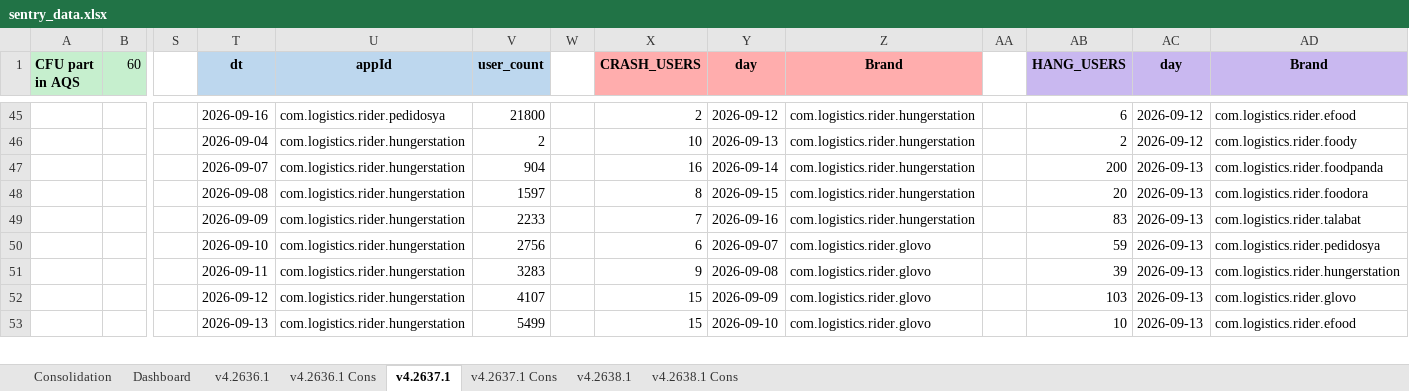
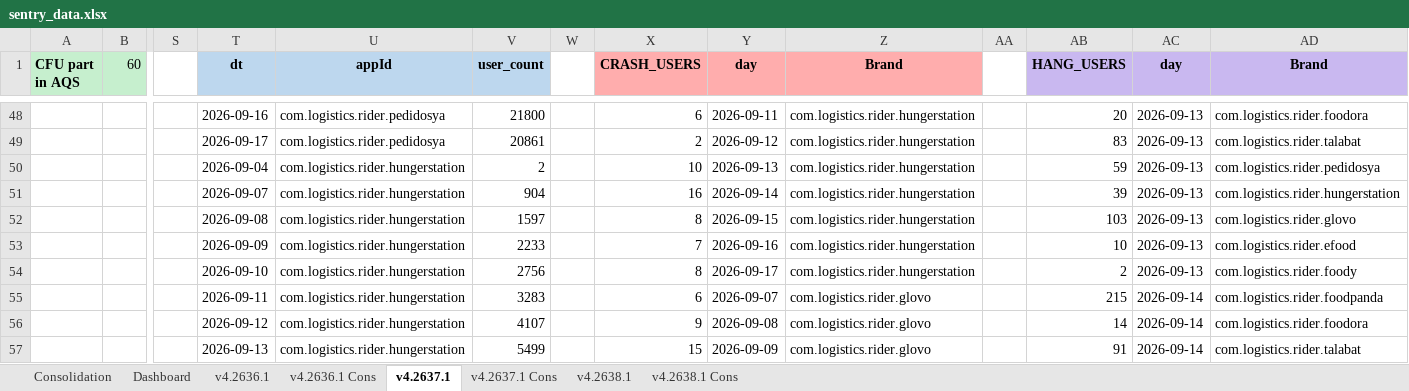
Before and after one commit to shilpa-bansal0401/rider-app-ios-reliability-dashboard, an Excel workbook: consolidation_report/sentry_data.xlsx, sheet v4.2637.1, drawn as a sheet; only a part is shown, gaps mark what is left out; values as stored, in another font and other column widths than the file's, no borders; addresses are those after the commit; rows hold the shown columns only; the diff covers the shown part only; the diff names each change by its address in the sheet, - before the commit and + after, or states it on an @@ line.

```diff
--- a/consolidation_report/sentry_data.xlsx (sheet v4.2637.1)
+++ b/consolidation_report/sentry_data.xlsx (sheet v4.2637.1)
-X48 (CRASH_USERS): 2
+X48 (CRASH_USERS): 6
-Y48 (day): 2026-09-12
+Y48 (day): 2026-09-11
-AB48 (HANG_USERS): 6
+AB48 (HANG_USERS): 20
-AC48 (day): 2026-09-12
+AC48 (day): 2026-09-13
-AD48 (Brand): com.logistics.rider.efood
+AD48 (Brand): com.logistics.rider.foodora
+row 49:  |  |  | 2026-09-17 | com.logistics.rider.pedidosya | 20861 |  | 2 | 2026-09-12 | com.logistics.rider.hungerstation |  | 83 | 2026-09-13 | com.logistics.rider.talabat
-AB50 (HANG_USERS): 2
+AB50 (HANG_USERS): 59
-AC50 (day): 2026-09-12
+AC50 (day): 2026-09-13
-AD50 (Brand): com.logistics.rider.foody
+AD50 (Brand): com.logistics.rider.pedidosya
-AB51 (HANG_USERS): 200
+AB51 (HANG_USERS): 39
-AD51 (Brand): com.logistics.rider.foodpanda
+AD51 (Brand): com.logistics.rider.hungerstation
-AB52 (HANG_USERS): 20
+AB52 (HANG_USERS): 103
-AD52 (Brand): com.logistics.rider.foodora
+AD52 (Brand): com.logistics.rider.glovo
-AB53 (HANG_USERS): 83
+AB53 (HANG_USERS): 10
-AD53 (Brand): com.logistics.rider.talabat
+AD53 (Brand): com.logistics.rider.efood
-X54 (CRASH_USERS): 6
+X54 (CRASH_USERS): 8
-Y54 (day): 2026-09-07
+Y54 (day): 2026-09-17
-Z54 (Brand): com.logistics.rider.glovo
+Z54 (Brand): com.logistics.rider.hungerstation
-AB54 (HANG_USERS): 59
+AB54 (HANG_USERS): 2
-AD54 (Brand): com.logistics.rider.pedidosya
+AD54 (Brand): com.logistics.rider.foody
-X55 (CRASH_USERS): 9
+X55 (CRASH_USERS): 6
-Y55 (day): 2026-09-08
+Y55 (day): 2026-09-07
-AB55 (HANG_USERS): 39
+AB55 (HANG_USERS): 215
-AC55:AC57 (day): 2026-09-13
+AC55:AC57 (day): 2026-09-14
-AD55 (Brand): com.logistics.rider.hungerstation
+AD55 (Brand): com.logistics.rider.foodpanda
-X56 (CRASH_USERS): 15
+X56 (CRASH_USERS): 9
-Y56 (day): 2026-09-09
+Y56 (day): 2026-09-08
-AB56 (HANG_USERS): 103
+AB56 (HANG_USERS): 14
-AD56 (Brand): com.logistics.rider.glovo
+AD56 (Brand): com.logistics.rider.foodora
-Y57 (day): 2026-09-10
+Y57 (day): 2026-09-09
-AB57 (HANG_USERS): 10
+AB57 (HANG_USERS): 91
-AD57 (Brand): com.logistics.rider.efood
+AD57 (Brand): com.logistics.rider.talabat
```
Also changed, not shown: 12 added rows, 3 removed rows and 217 edited cells elsewhere in this sheet, sheet Dashboard, sheet v4.2636.1, sheet v4.2638.1, hidden cells, 3 other files.
